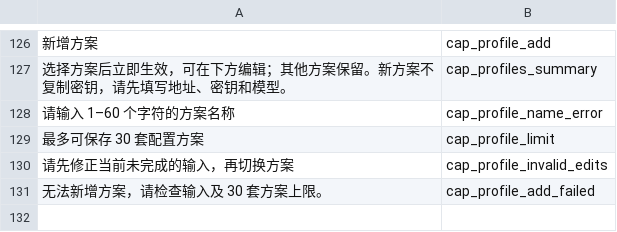
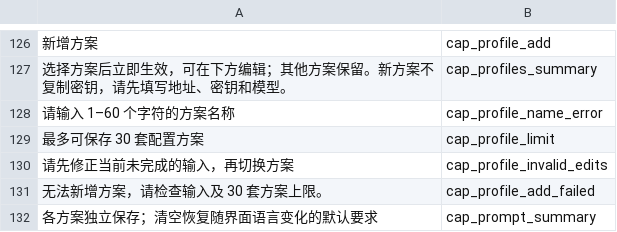
Before and after one commit to YYDarlinker/morphe-ai-caption-translator, a TSV file: patches/src/main/resources/captionlocales/source-keys.tsv, drawn as a sheet; only a part is shown, gaps mark what is left out; the diff names each change by its address in the sheet, - before the commit and + after, or states it on an @@ line.

```diff
--- a/patches/src/main/resources/captionlocales/source-keys.tsv
+++ b/patches/src/main/resources/captionlocales/source-keys.tsv
+row 132: 各方案独立保存；清空恢复随界面语言变化的默认要求 | cap_prompt_summary
```
Also changed, not shown: 38 other files.
